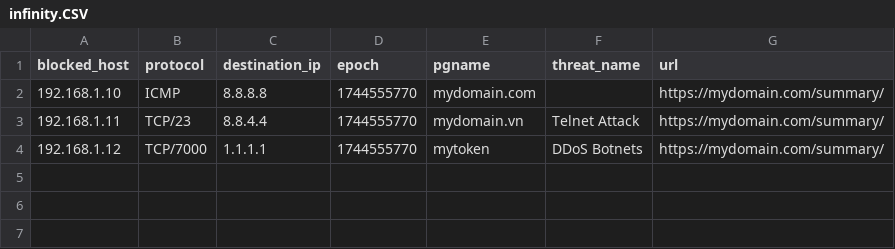
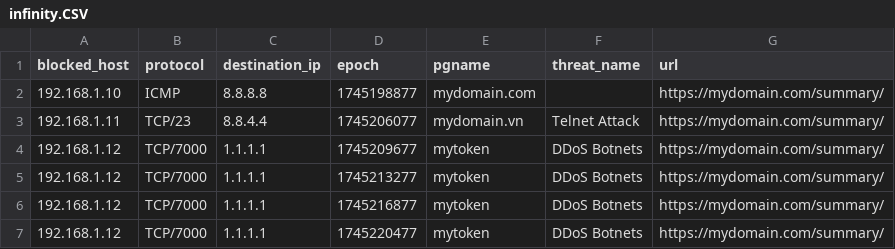
Before and after one commit to minhhuy11/infinity-grafana, a CSV file: infinity.CSV, drawn as a sheet.

Commit message:
14h42-21042025

```diff
--- a/infinity.CSV
+++ b/infinity.CSV
@@ -1,4 +1,7 @@
 blocked_host,protocol,destination_ip,epoch,pgname,threat_name,url
-192.168.1.10,ICMP,8.8.8.8,1744555770,mydomain.com,,https://mydomain.com/summary/
-192.168.1.11,TCP/23,8.8.4.4,1744555770,mydomain.vn,Telnet Attack,https://mydomain.com/summary/
-192.168.1.12,TCP/7000,1.1.1.1,1744555770,mytoken,DDoS Botnets,https://mydomain.com/summary/
+192.168.1.10,ICMP,8.8.8.8,1745198877,mydomain.com,,https://mydomain.com/summary/
+192.168.1.11,TCP/23,8.8.4.4,1745206077,mydomain.vn,Telnet Attack,https://mydomain.com/summary/
+192.168.1.12,TCP/7000,1.1.1.1,1745209677,mytoken,DDoS Botnets,https://mydomain.com/summary/
+192.168.1.12,TCP/7000,1.1.1.1,1745213277,mytoken,DDoS Botnets,https://mydomain.com/summary/
+192.168.1.12,TCP/7000,1.1.1.1,1745216877,mytoken,DDoS Botnets,https://mydomain.com/summary/
+192.168.1.12,TCP/7000,1.1.1.1,1745220477,mytoken,DDoS Botnets,https://mydomain.com/summary/
```
